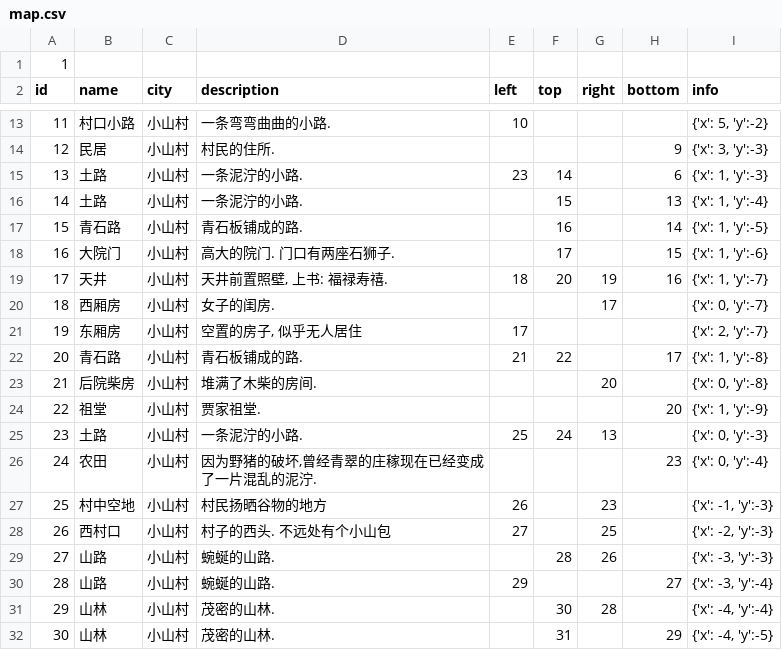
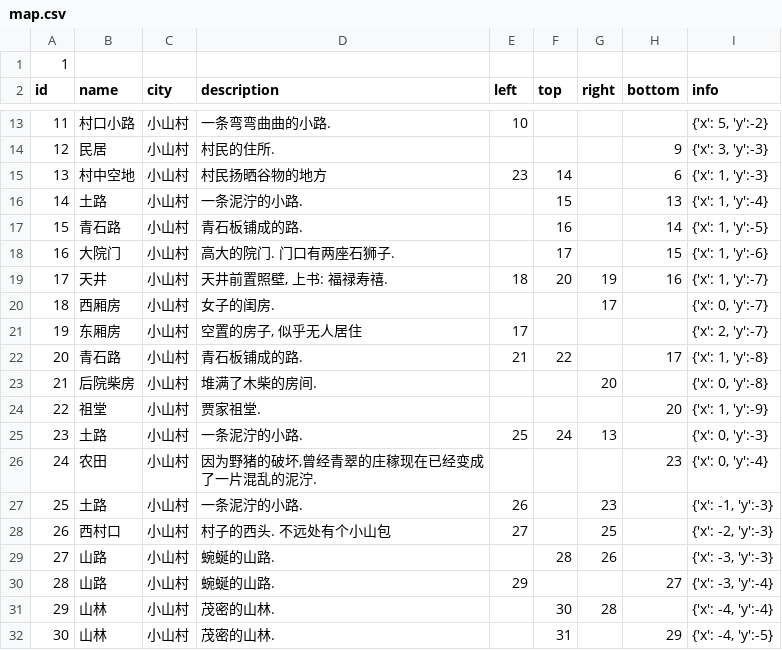
Before and after one commit to jialei57/omjh-api, a CSV file: lib/data/map.csv, drawn as a sheet; only a part is shown, gaps mark what is left out.

```diff
--- a/lib/data/map.csv
+++ b/lib/data/map.csv
@@ -14,3 +14,3 @@ id,name,city,description,left,top,right,bottom,info
 12,"民居","小山村","村民的住所.",,,,9,"{'x': 3, 'y':-3}"
-13,"土路","小山村","一条泥泞的小路.",23,14,,6,"{'x': 1, 'y':-3}"
+13,"村中空地","小山村","村民扬晒谷物的地方",23,14,,6,"{'x': 1, 'y':-3}"
 14,"土路","小山村","一条泥泞的小路.",,15,,13,"{'x': 1, 'y':-4}"
@@ -26,3 +26,3 @@ id,name,city,description,left,top,right,bottom,info
 24,"农田","小山村","因为野猪的破坏,曾经青翠的庄稼现在已经变成了一片混乱的泥泞.",,,,23,"{'x': 0, 'y':-4}"
-25,"村中空地","小山村","村民扬晒谷物的地方",26,,23,,"{'x': -1, 'y':-3}"
+25,"土路","小山村","一条泥泞的小路.",26,,23,,"{'x': -1, 'y':-3}"
 26,"西村口","小山村","村子的西头. 不远处有个小山包",27,,25,,"{'x': -2, 'y':-3}"
```
Also changed, not shown: lib/data/npcs.csv, lib/data/quests.csv, 3 other files.
